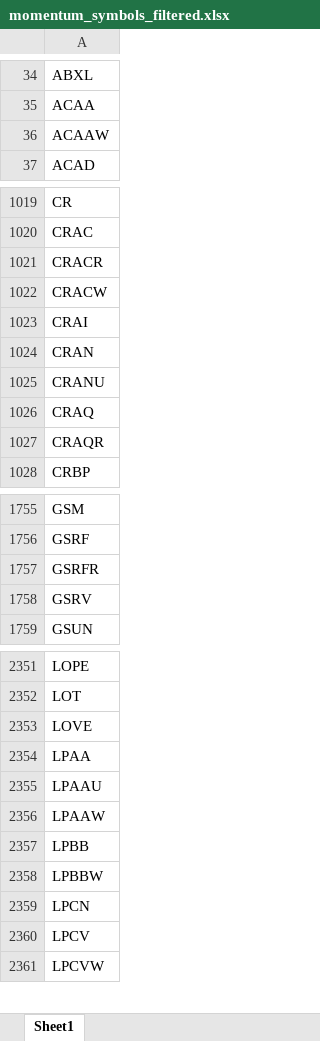
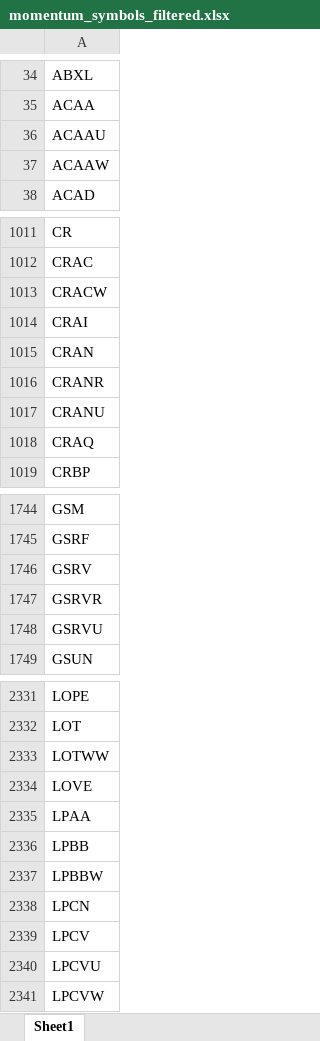
Before and after one commit to Kira11-ja/macd-scanner, an Excel workbook: results/momentum_symbols_filtered.xlsx, sheet Sheet1, drawn as a sheet; only a part is shown, gaps mark what is left out; values as stored, in another font and other column widths than the file's, no borders; removed rows and columns are numbered as before the commit, all else as after; the diff covers the shown part only; the diff names each change by its address in the sheet, - before the commit and + after, or states it on an @@ line.

```diff
--- a/results/momentum_symbols_filtered.xlsx (sheet Sheet1)
+++ b/results/momentum_symbols_filtered.xlsx (sheet Sheet1)
+row 36: ACAAU
-row 1021: CRACR
+row 1016: CRANR
-row 1027: CRAQR
-row 1757: GSRFR
+row 1747: GSRVR
+row 1748: GSRVU
+row 2333: LOTWW
-row 2355: LPAAU
-row 2356: LPAAW
+row 2340: LPCVU
```
Also changed, not shown: 32 added rows, 58 removed rows and 5 edited cells elsewhere in this sheet, results/momentum_symbols_raw.xlsx, 5 other files.
